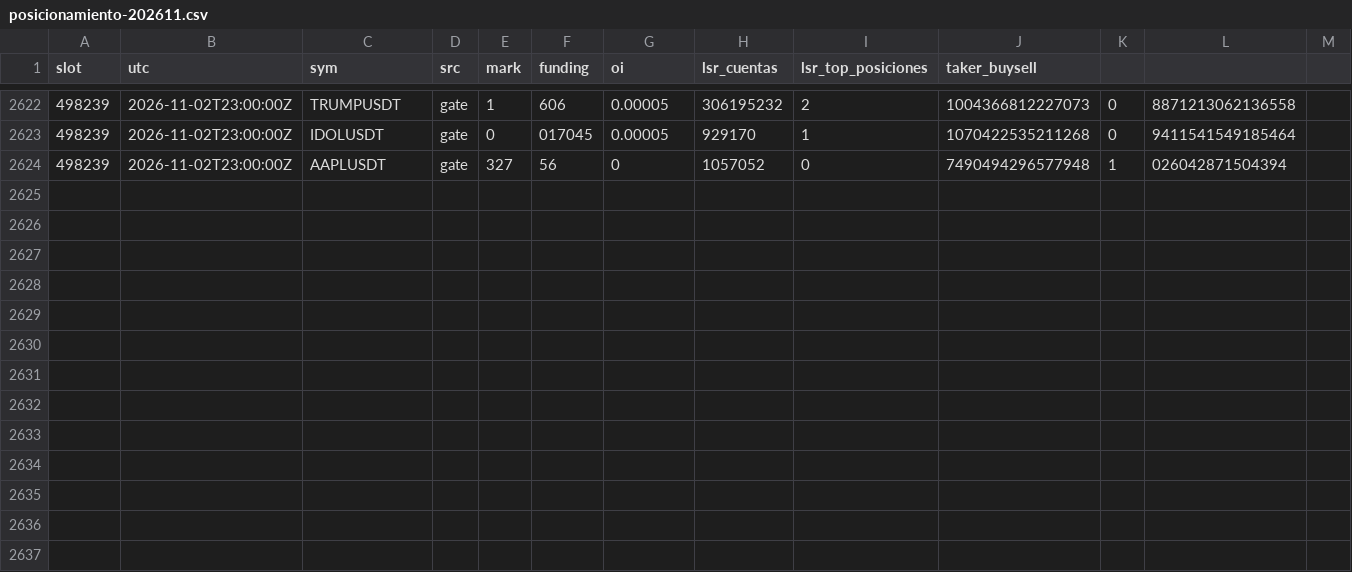
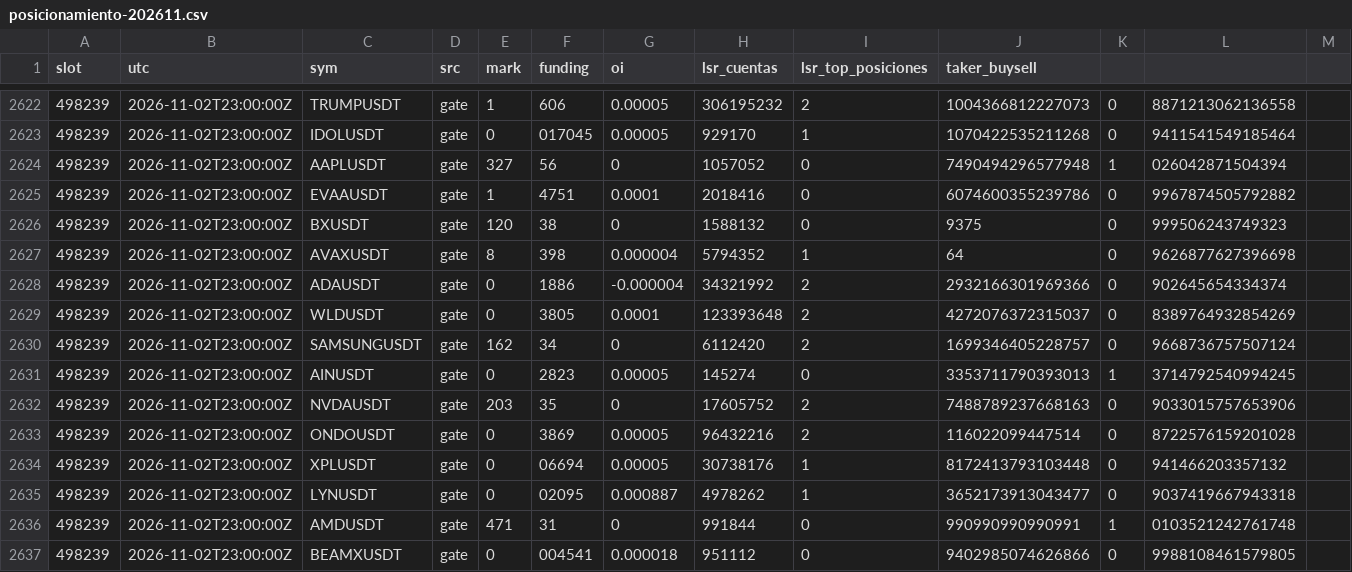
Before and after one commit to lpdort-spec/escaner-bitunix, a CSV file: datos/posicionamiento-202611.csv, drawn as a sheet; only a part is shown, gaps mark what is left out.

```diff
--- a/datos/posicionamiento-202611.csv
+++ b/datos/posicionamiento-202611.csv
@@ -2624 +2624,14 @@
 498239,2026-11-02T23:00:00Z,AAPLUSDT,gate,327,56,0,1057052,0,7490494296577948,1,026042871504394,
+498239,2026-11-02T23:00:00Z,EVAAUSDT,gate,1,4751,0.0001,2018416,0,6074600355239786,0,9967874505792882,
+498239,2026-11-02T23:00:00Z,BXUSDT,gate,120,38,0,1588132,0,9375,0,999506243749323,
+498239,2026-11-02T23:00:00Z,AVAXUSDT,gate,8,398,0.000004,5794352,1,64,0,9626877627396698,
+498239,2026-11-02T23:00:00Z,ADAUSDT,gate,0,1886,-0.000004,34321992,2,2932166301969366,0,902645654334374,
+498239,2026-11-02T23:00:00Z,WLDUSDT,gate,0,3805,0.0001,123393648,2,4272076372315037,0,8389764932854269,
+498239,2026-11-02T23:00:00Z,SAMSUNGUSDT,gate,162,34,0,6112420,2,1699346405228757,0,9668736757507124,
+498239,2026-11-02T23:00:00Z,AINUSDT,gate,0,2823,0.00005,145274,0,3353711790393013,1,3714792540994245,
+498239,2026-11-02T23:00:00Z,NVDAUSDT,gate,203,35,0,17605752,2,7488789237668163,0,9033015757653906,
+498239,2026-11-02T23:00:00Z,ONDOUSDT,gate,0,3869,0.00005,96432216,2,116022099447514,0,8722576159201028,
+498239,2026-11-02T23:00:00Z,XPLUSDT,gate,0,06694,0.00005,30738176,1,8172413793103448,0,941466203357132,
+498239,2026-11-02T23:00:00Z,LYNUSDT,gate,0,02095,0.000887,4978262,1,3652173913043477,0,9037419667943318,
+498239,2026-11-02T23:00:00Z,AMDUSDT,gate,471,31,0,991844,0,990990990990991,1,0103521242761748,
+498239,2026-11-02T23:00:00Z,BEAMXUSDT,gate,0,004541,0.000018,951112,0,9402985074626866,0,9988108461579805,
```
Also changed, not shown: 1 other file.
